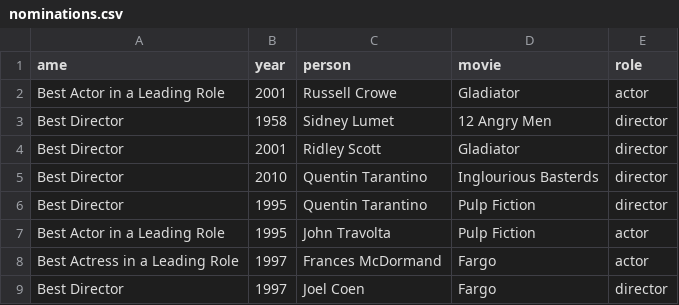
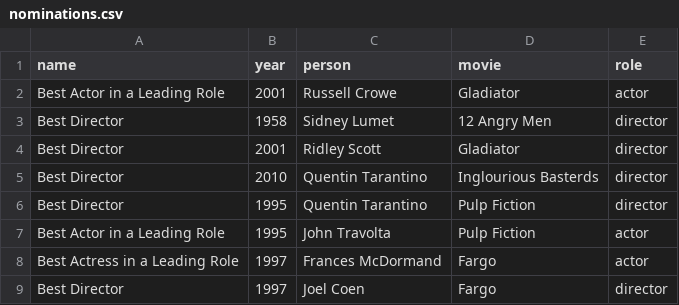
Before and after one commit to cognitedata/cognite-gql-pygen, a CSV file: examples/movie_domain/data/nominations.csv, drawn as a sheet; the diff names each change by its address in the sheet, - before the commit and + after, or states it on an @@ line.

```diff
--- a/examples/movie_domain/data/nominations.csv
+++ b/examples/movie_domain/data/nominations.csv
-A1: ame
+A1: name
```
Also changed, not shown: examples/movie_domain/data/persons.csv, examples/movie_domain/data/ratings.csv, 3 other files.
